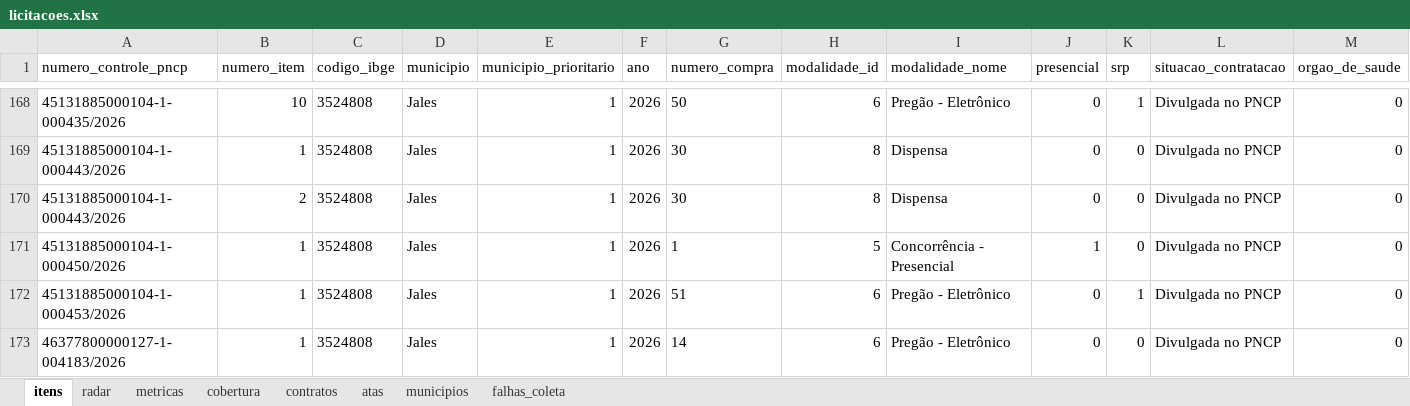
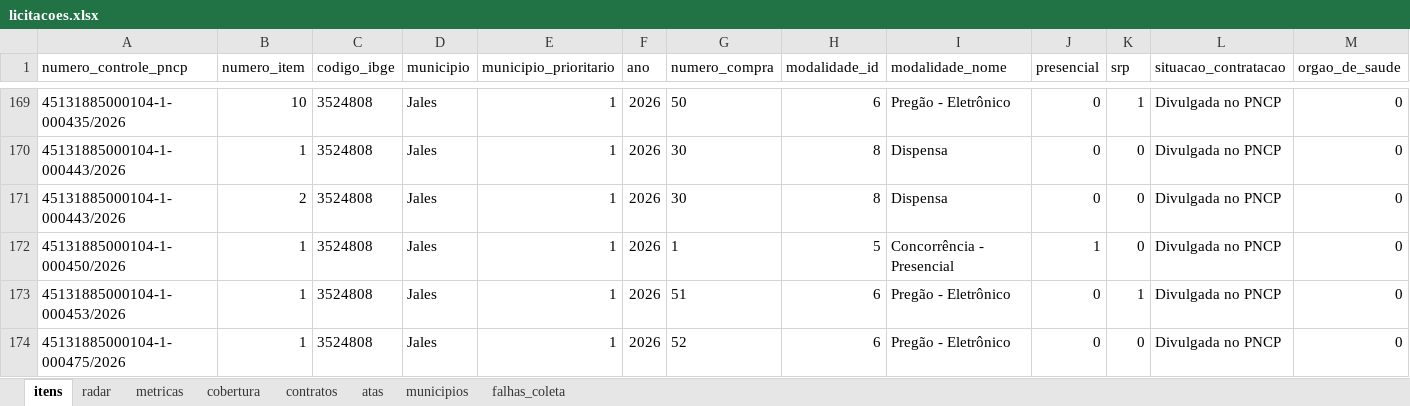
Before and after one commit to hub-ramos/licitacao, an Excel workbook: dados/licitacoes.xlsx, sheet itens, drawn as a sheet; only a part is shown, gaps mark what is left out; the shorter side is filled out with more unchanged rows; values as stored, in another font and other column widths than the file's, no borders; rows hold the shown columns only; the diff covers the shown part only; the diff names each change by its address in the sheet, - before the commit and + after, or states it on an @@ line.

```diff
--- a/dados/licitacoes.xlsx (sheet itens)
+++ b/dados/licitacoes.xlsx (sheet itens)
+row 174: 45131885000104-1-000475/2026 | 1 | 3524808 | Jales | 1 | 2026 | 52 | 6 | Pregão - Eletrônico | 0 | 0 | Divulgada no PNCP | 0
```
Also changed, not shown: 6 added rows elsewhere in this sheet, sheet metricas, sheet radar, 5 other files.
